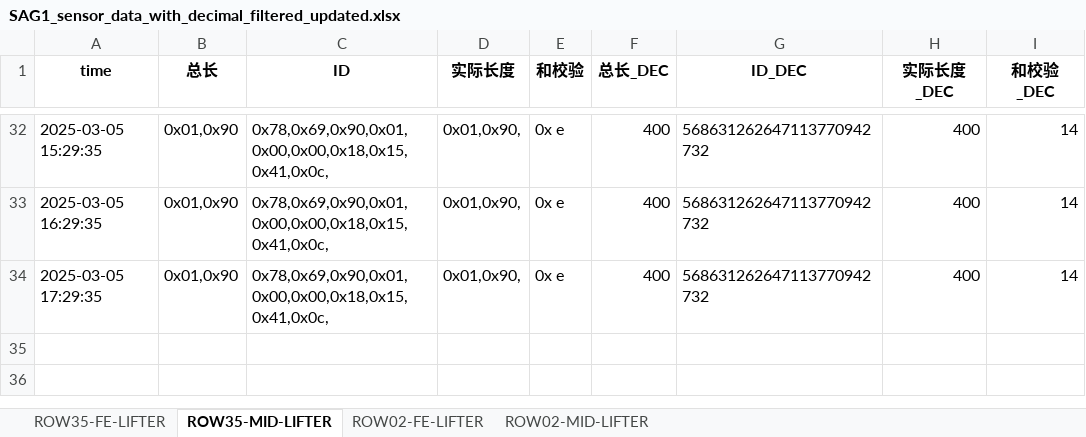
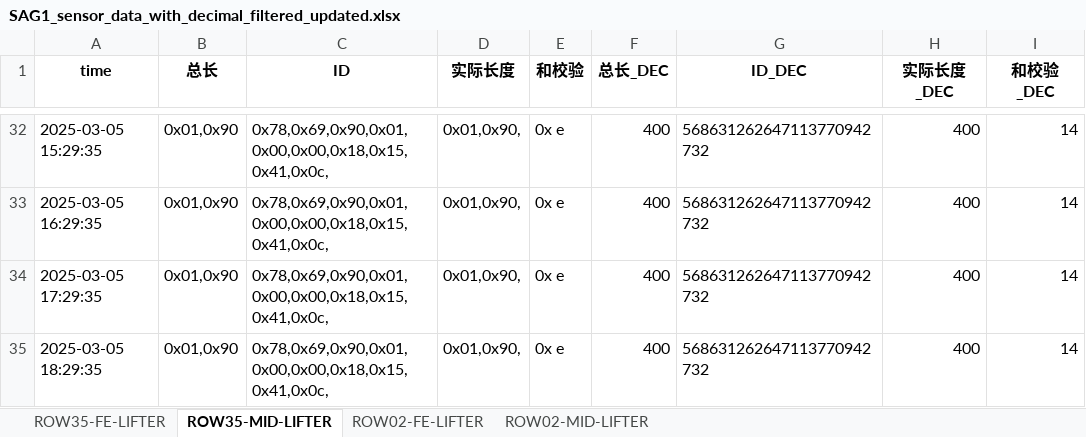
Before and after one commit to weichencsu/amman2503, an Excel workbook: SAG1_sensor_data_with_decimal_filtered_updated.xlsx, sheet ROW35-MID-LIFTER, drawn as a sheet; only a part is shown, gaps mark what is left out; values as stored, in another font and other column widths than the file's, no borders; the diff names each change by its address in the sheet, - before the commit and + after, or states it on an @@ line.

```diff
--- a/SAG1_sensor_data_with_decimal_filtered_updated.xlsx (sheet ROW35-MID-LIFTER)
+++ b/SAG1_sensor_data_with_decimal_filtered_updated.xlsx (sheet ROW35-MID-LIFTER)
+row 35: 2025-03-05 18:29:35 | 0x01,0x90 | 0x78,0x69,0x90,0x01,0x00,0x00,0x18,0x15,0x41,0x0c, | 0x01,0x90, | 0x e | 400 | 568631262647113770942732 | 400 | 14
```
Also changed, not shown: sheet ROW02-MID-LIFTER, sheet ROW35-FE-LIFTER, sheet ROW02-FE-LIFTER.
